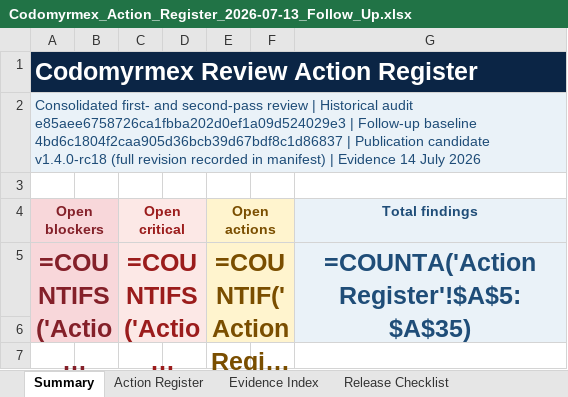
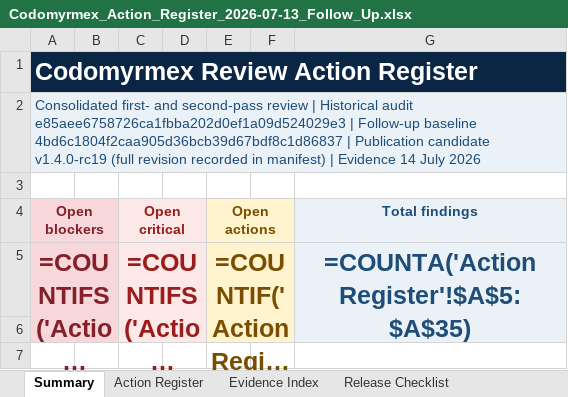
Before and after one commit to docxology/codomyrmex, an Excel workbook: review_artifacts/Codomyrmex_Action_Register_2026-07-13_Follow_Up.xlsx, sheet Summary, drawn as a sheet; only a part is shown; long unchanged cells end in …; values as stored, in another font and other column widths than the file's, no borders; formulas without a stored value are shown as written; charts and pictures and conditional formats not drawn; the diff names each change by its address in the sheet, - before the commit and + after, or states it on an @@ line.

Commit message:
docs: correct final candidate audit label

```diff
--- a/review_artifacts/Codomyrmex_Action_Register_2026-07-13_Follow_Up.xlsx (sheet Summary)
+++ b/review_artifacts/Codomyrmex_Action_Register_2026-07-13_Follow_Up.xlsx (sheet Summary)
-A2 (Open blockers): …Publication candidate v1.4.0-rc18 (full revision…
+A2 (Open blockers): …Publication candidate v1.4.0-rc19 (full revision…
```
Also changed, not shown: sheet Action Register, sheet Evidence Index, sheet Release Checklist, sheet Current Revision, 4 other files.
